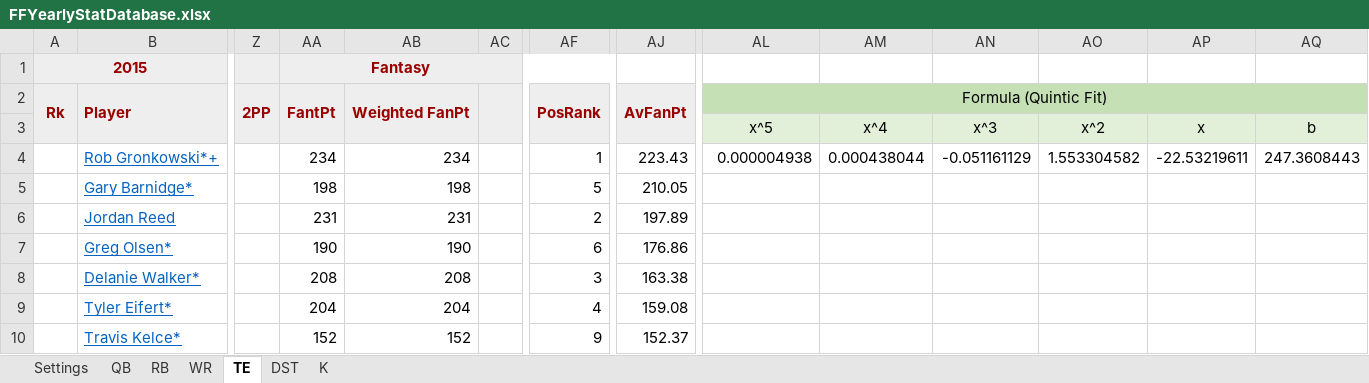
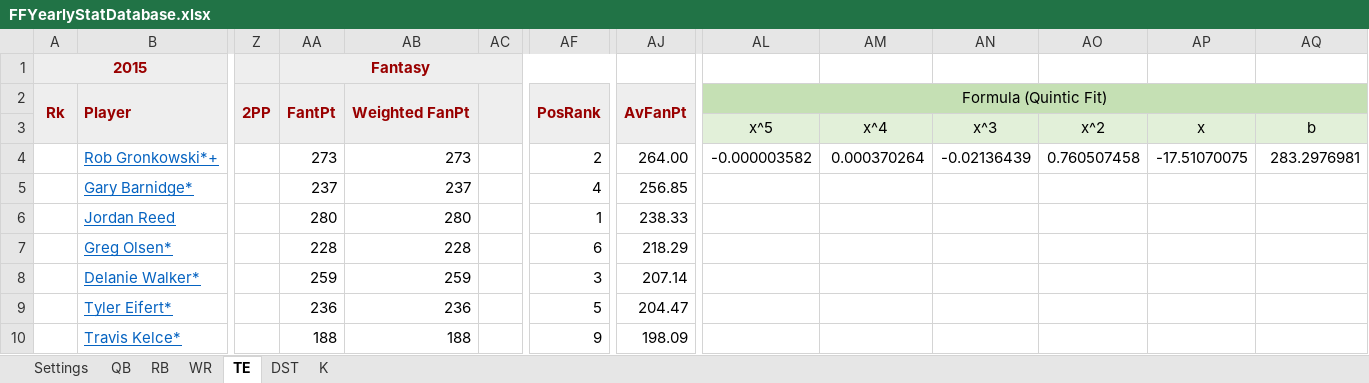
Before and after one commit to bf2799/FFValueDraft, an Excel workbook: FFYearlyStatDatabase.xlsx, sheet TE, drawn as a sheet; only a part is shown, gaps mark what is left out; values as stored, in another font and other column widths than the file's, no borders; the diff covers the shown part only; the diff names each change by its address in the sheet, - before the commit and + after, or states it on an @@ line.

```diff
--- a/FFYearlyStatDatabase.xlsx (sheet TE)
+++ b/FFYearlyStatDatabase.xlsx (sheet TE)
-AA4: 234
+AA4: 273
-AB4: 234
+AB4: 273
-AF4: 1
+AF4: 2
-AJ4: 223.43
+AJ4: 264.00
-AL4: 0.000004938
+AL4: -0.000003582
-AM4: 0.000438044
+AM4: 0.000370264
-AN4: -0.051161129
+AN4: -0.02136439
-AO4: 1.553304582
+AO4: 0.760507458
-AP4: -22.53219611
+AP4: -17.51070075
-AQ4: 247.3608443
+AQ4: 283.2976981
-AA5: 198
+AA5: 237
-AB5: 198
+AB5: 237
-AF5: 5
+AF5: 4
-AJ5: 210.05
+AJ5: 256.85
-AA6: 231
+AA6: 280
-AB6: 231
+AB6: 280
-AF6: 2
+AF6: 1
-AJ6: 197.89
+AJ6: 238.33
-AA7: 190
+AA7: 228
-AB7: 190
+AB7: 228
-AJ7: 176.86
+AJ7: 218.29
-AA8: 208
+AA8: 259
-AB8: 208
+AB8: 259
-AJ8: 163.38
+AJ8: 207.14
-AA9: 204
+AA9: 236
-AB9: 204
+AB9: 236
-AF9: 4
+AF9: 5
-AJ9: 159.08
+AJ9: 204.47
-AA10: 152
+AA10: 188
-AB10: 152
+AB10: 188
-AJ10: 152.37
+AJ10: 198.09
```
Also changed, not shown: other rows of this sheet, sheet WR, sheet RB, sheet QB, sheet K, sheet DST, sheet Settings, formulas that keep their value, 5 other files.
